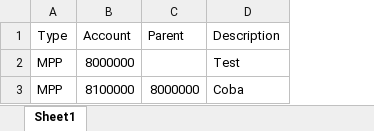
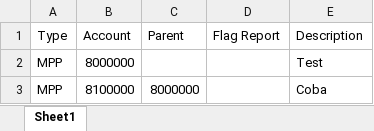
Before and after one commit to Tomjerry12345/e-budget, an Excel workbook: public/file/account.xlsx, sheet Sheet1, drawn as a sheet; values as stored, in another font and other column widths than the file's, no borders; the diff names each change by its address in the sheet, - before the commit and + after, or states it on an @@ line.

```diff
--- a/public/file/account.xlsx (sheet Sheet1)
+++ b/public/file/account.xlsx (sheet Sheet1)
+column D (Flag Report), empty
```
Also changed, not shown: 16 other files.
